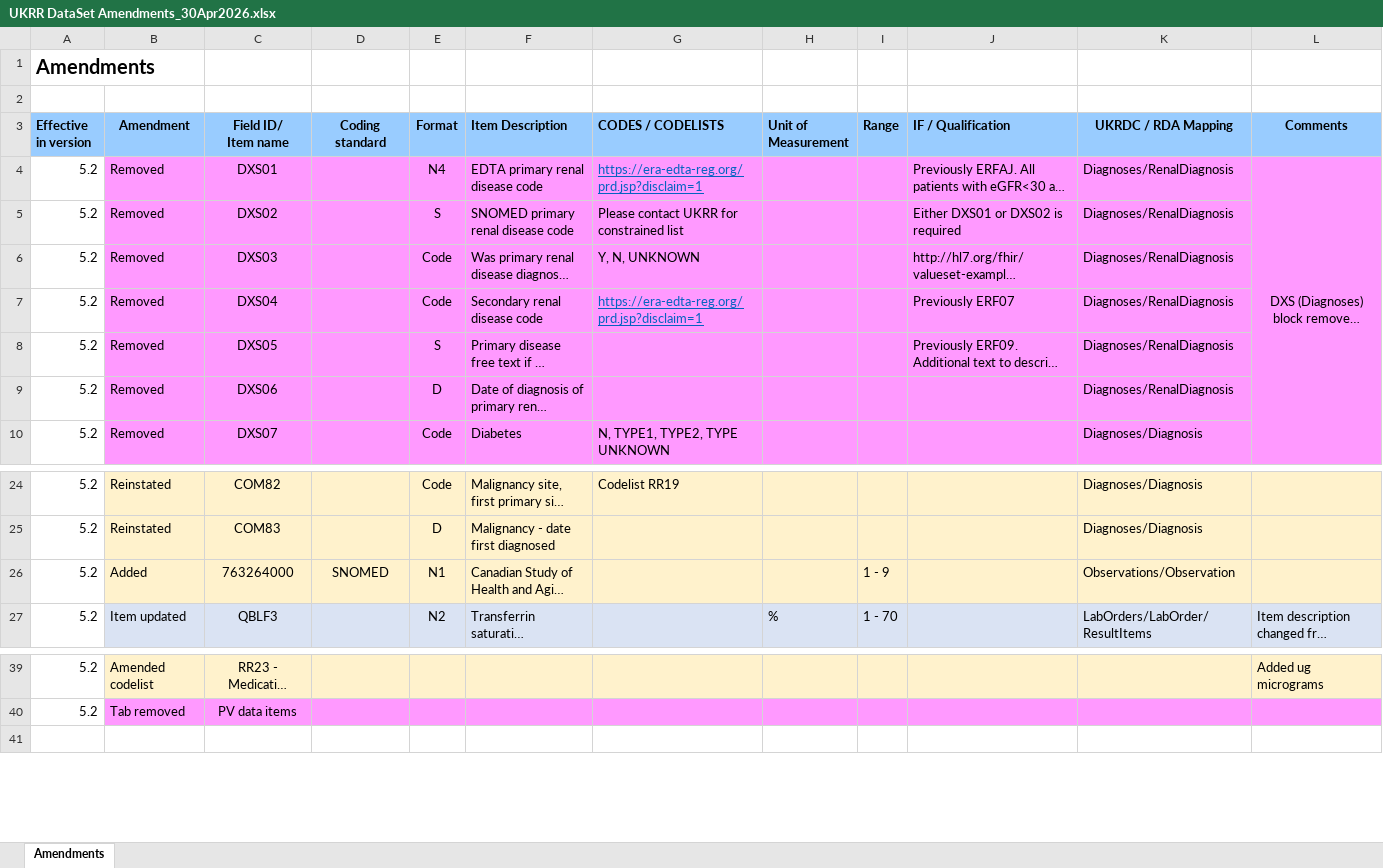
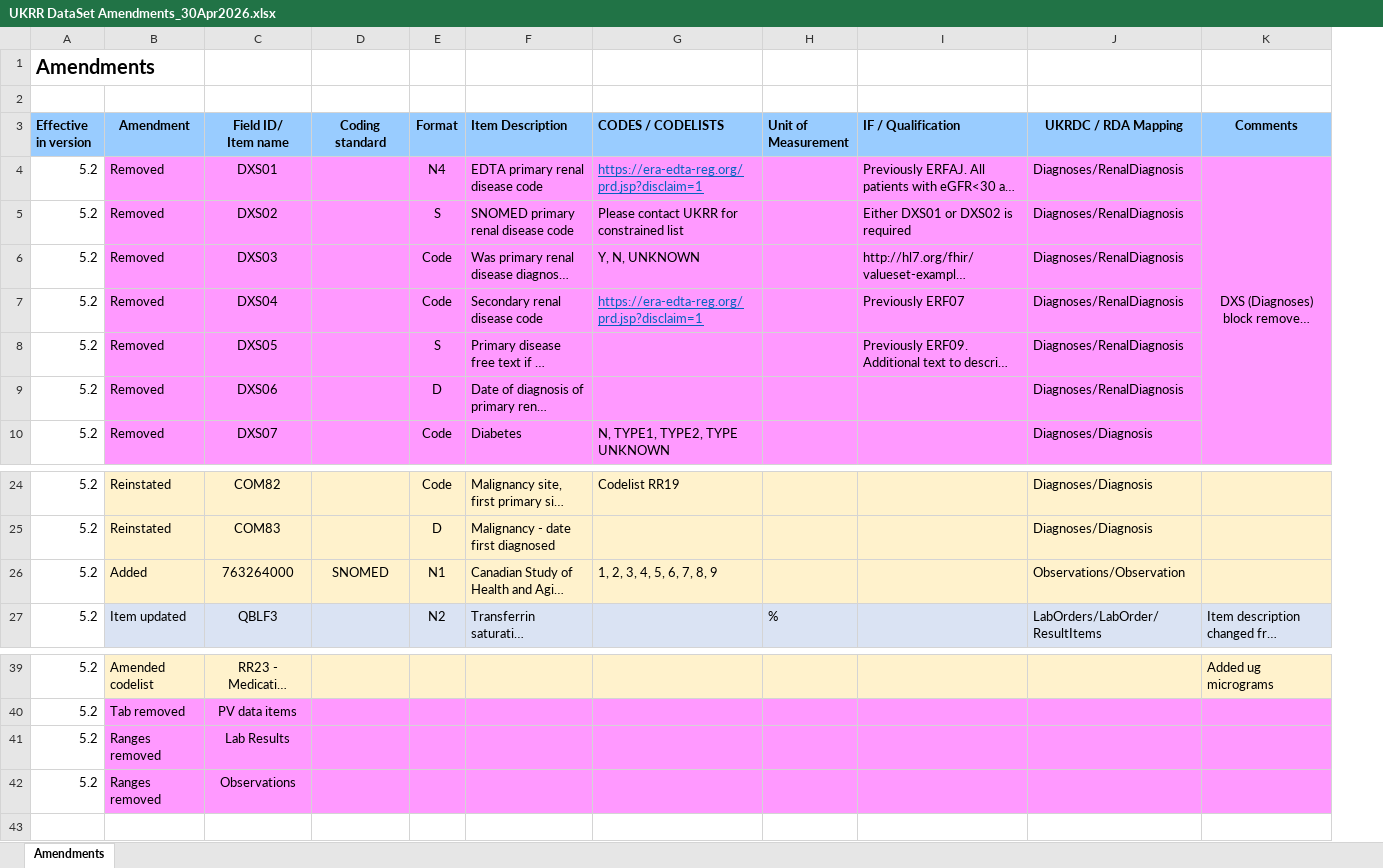
Before and after one commit to renalreg/ukrr_resources_dataset, an Excel workbook: Excel/v5/UKRR DataSet Amendments_30Apr2026.xlsx, sheet Amendments, drawn as a sheet; only a part is shown, gaps mark what is left out; long unchanged cells end in …; values as stored, in another font and other column widths than the file's, no borders; removed rows and columns are numbered as before the commit, all else as after; the diff names each change by its address in the sheet, - before the commit and + after, or states it on an @@ line.

```diff
--- a/Excel/v5/UKRR DataSet Amendments_30Apr2026.xlsx (sheet Amendments)
+++ b/Excel/v5/UKRR DataSet Amendments_30Apr2026.xlsx (sheet Amendments)
-column I (Range), rows 26-27: 1 - 9 | 1 - 70
-G26 (CODES / CODELISTS): (empty)
+G26 (CODES / CODELISTS): 1, 2, 3, 4, 5, 6, 7, 8, 9
+row 41: 5.2 | Ranges removed | Lab Results
+row 42: 5.2 | Ranges removed | Observations
```
Also changed, not shown: Excel/v5/UKRR DataSet v5.2.xlsx.
